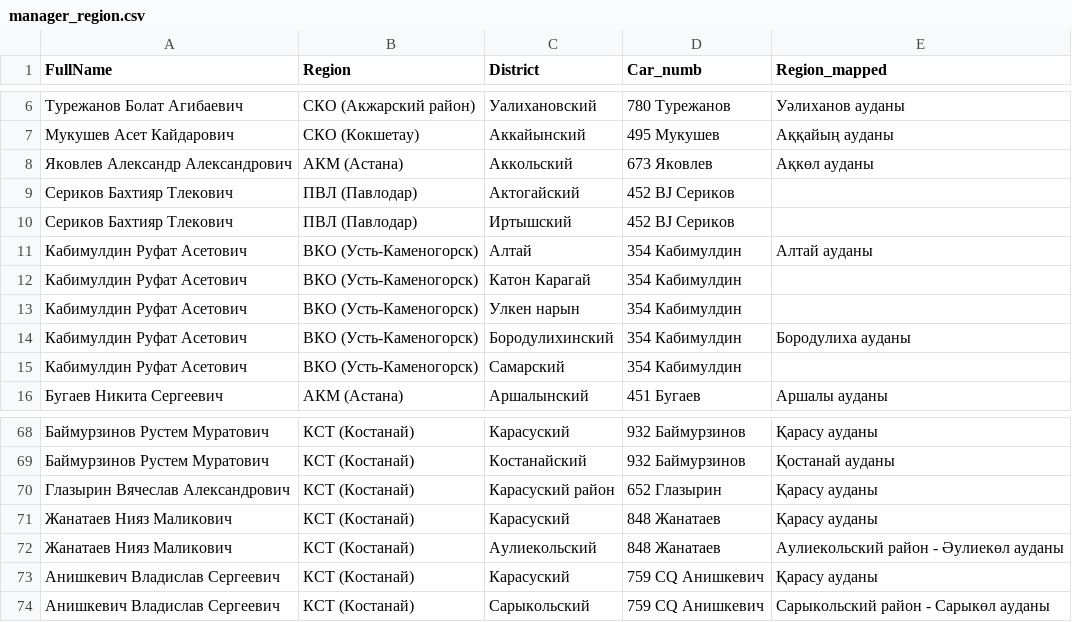
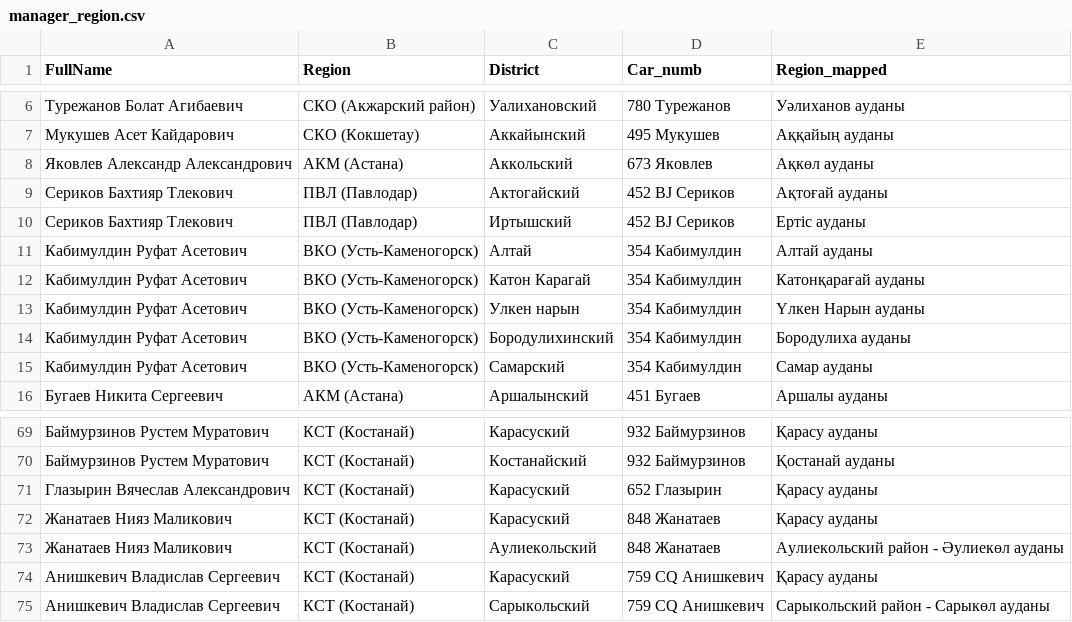
Before and after one commit to Nurtugann/Tracking_heatmap, a CSV file: manager_region.csv, drawn as a sheet; only a part is shown, gaps mark what is left out; the diff covers the shown part only.

Commit message:
regions_added

```diff
--- a/manager_region.csv
+++ b/manager_region.csv
@@ -8,9 +8,9 @@ FullName,Region,District,Car_numb,Region_mapped
 Яковлев Александр Александрович,АКМ (Астана),Аккольский,673 Яковлев,Ақкөл ауданы
-Сериков Бахтияр Тлекович,ПВЛ (Павлодар),Актогайский,452 BJ Сериков,
-Сериков Бахтияр Тлекович,ПВЛ (Павлодар),Иртышский,452 BJ Сериков,
+Сериков Бахтияр Тлекович,ПВЛ (Павлодар),Актогайский,452 BJ Сериков,Ақтоғай ауданы
+Сериков Бахтияр Тлекович,ПВЛ (Павлодар),Иртышский,452 BJ Сериков,Ертіс ауданы
 Кабимулдин Руфат Асетович,ВКО (Усть-Каменогорск),Алтай,354 Кабимулдин,Алтай ауданы
-Кабимулдин Руфат Асетович,ВКО (Усть-Каменогорск),Катон Карагай,354 Кабимулдин,
-Кабимулдин Руфат Асетович,ВКО (Усть-Каменогорск),Улкен нарын,354 Кабимулдин,
+Кабимулдин Руфат Асетович,ВКО (Усть-Каменогорск),Катон Карагай,354 Кабимулдин,Катонқарағай ауданы
+Кабимулдин Руфат Асетович,ВКО (Усть-Каменогорск),Улкен нарын,354 Кабимулдин,Үлкен Нарын ауданы
 Кабимулдин Руфат Асетович,ВКО (Усть-Каменогорск),Бородулихинский,354 Кабимулдин,Бородулиха ауданы
-Кабимулдин Руфат Асетович,ВКО (Усть-Каменогорск),Самарский,354 Кабимулдин,
+Кабимулдин Руфат Асетович,ВКО (Усть-Каменогорск),Самарский,354 Кабимулдин,Самар ауданы
 Бугаев Никита Сергеевич,АКМ (Астана),Аршалынский,451 Бугаев,Аршалы ауданы
@@ -69,3 +70,3 @@ FullName,Region,District,Car_numb,Region_mapped
 Баймурзинов Рустем Муратович,КСТ (Костанай) ,Костанайский,932 Баймурзинов,Қостанай ауданы
-Глазырин Вячеслав Александрович,КСТ (Костанай) ,Карасуский район,652 Глазырин,Қарасу ауданы
+Глазырин Вячеслав Александрович,КСТ (Костанай) ,Карасуский,652 Глазырин,Қарасу ауданы
 Жанатаев Нияз Маликович,КСТ (Костанай) ,Карасуский,848 Жанатаев,Қарасу ауданы
```
Also changed, not shown: 9 added rows, 8 removed rows and 10 edited cells elsewhere in this file, 3 other files.
